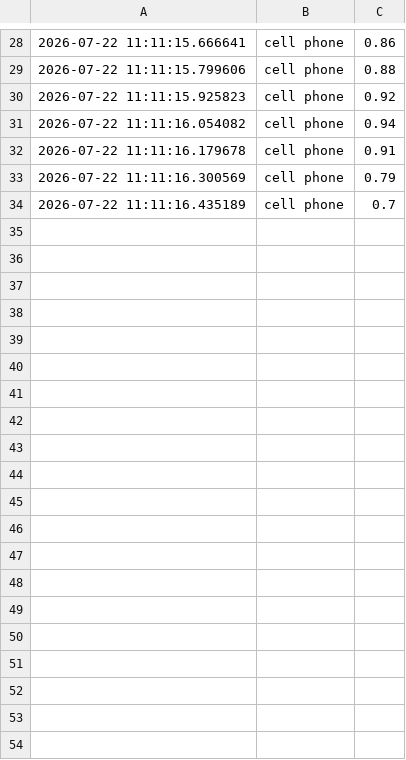
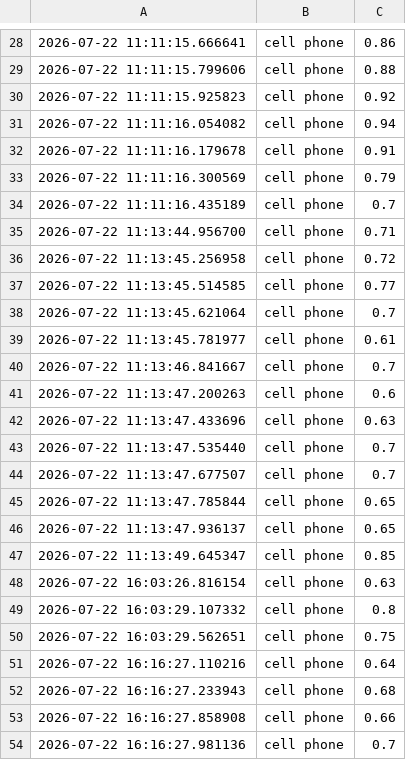
Before and after one commit to kcosteen/AI-Proctor, a CSV file: logs/detections.csv, drawn as a sheet; only a part is shown, gaps mark what is left out; the diff covers the shown part only; the diff names each change by its address in the sheet, - before the commit and + after, or states it on an @@ line.

```diff
--- a/logs/detections.csv
+++ b/logs/detections.csv
+row 35: 2026-07-22 11:13:44.956700 | cell phone | 0.71
+row 36: 2026-07-22 11:13:45.256958 | cell phone | 0.72
+row 37: 2026-07-22 11:13:45.514585 | cell phone | 0.77
+row 38: 2026-07-22 11:13:45.621064 | cell phone | 0.7
+row 39: 2026-07-22 11:13:45.781977 | cell phone | 0.61
+row 40: 2026-07-22 11:13:46.841667 | cell phone | 0.7
+row 41: 2026-07-22 11:13:47.200263 | cell phone | 0.6
+row 42: 2026-07-22 11:13:47.433696 | cell phone | 0.63
+row 43: 2026-07-22 11:13:47.535440 | cell phone | 0.7
+row 44: 2026-07-22 11:13:47.677507 | cell phone | 0.7
+row 45: 2026-07-22 11:13:47.785844 | cell phone | 0.65
+row 46: 2026-07-22 11:13:47.936137 | cell phone | 0.65
+row 47: 2026-07-22 11:13:49.645347 | cell phone | 0.85
+row 48: 2026-07-22 16:03:26.816154 | cell phone | 0.63
+row 49: 2026-07-22 16:03:29.107332 | cell phone | 0.8
+row 50: 2026-07-22 16:03:29.562651 | cell phone | 0.75
+row 51: 2026-07-22 16:16:27.110216 | cell phone | 0.64
+row 52: 2026-07-22 16:16:27.233943 | cell phone | 0.68
+row 53: 2026-07-22 16:16:27.858908 | cell phone | 0.66
+row 54: 2026-07-22 16:16:27.981136 | cell phone | 0.7
```
Also changed, not shown: 27 added rows elsewhere in this file, 7 other files.
